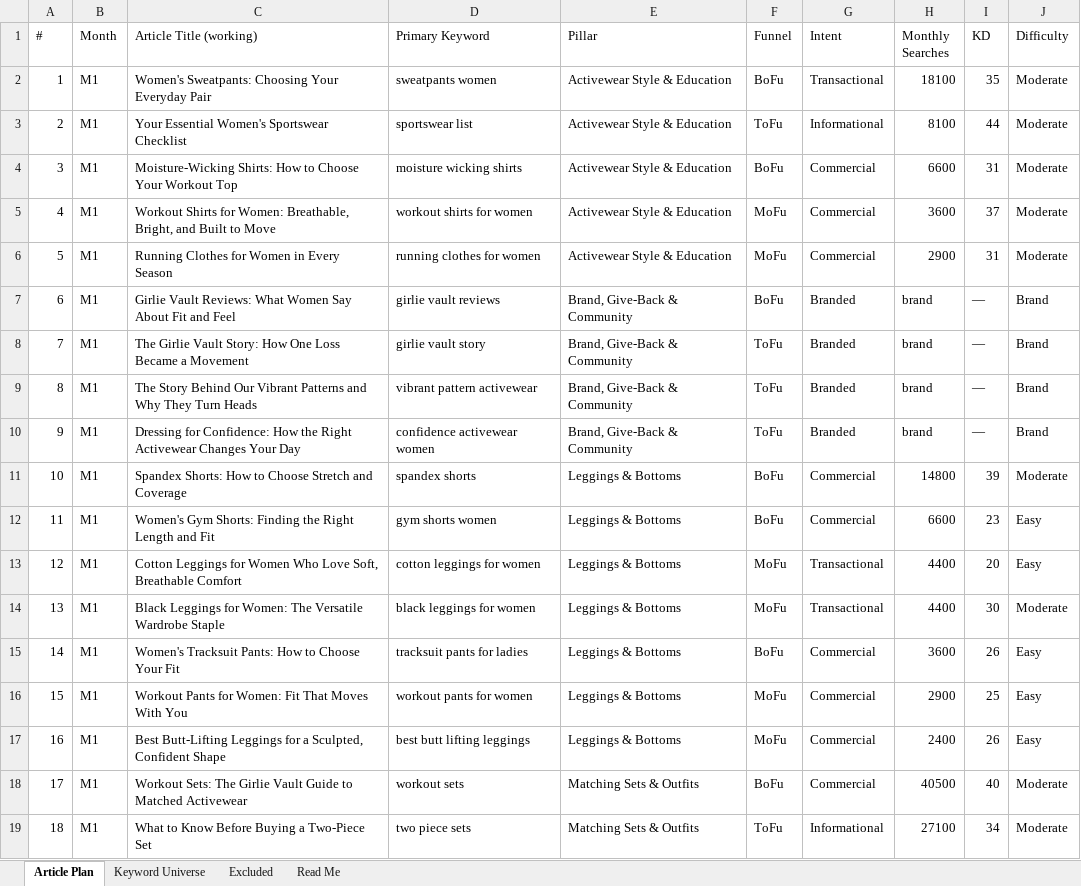
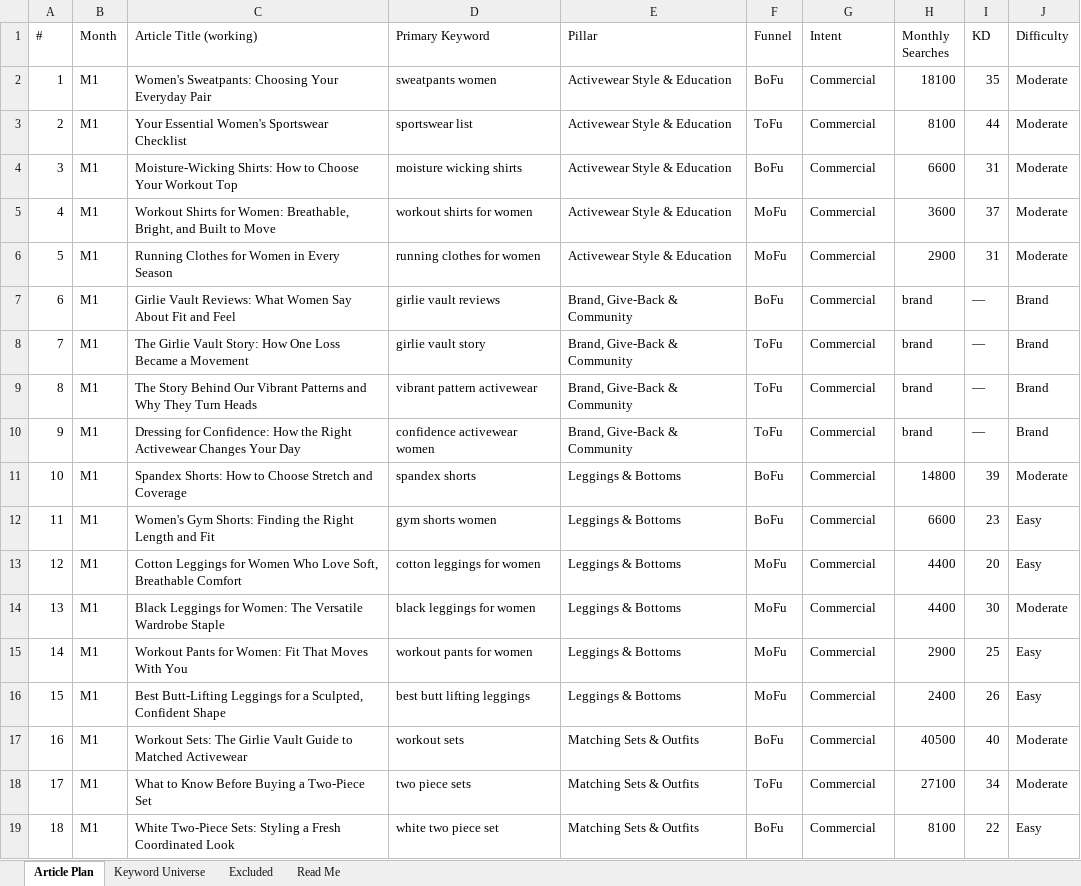
Before and after one commit to jonestj-boop/decks, an Excel workbook: decks/girlievault/keyword-research.xlsx, sheet Article Plan, drawn as a sheet; only a part is shown; values as stored, in another font and other column widths than the file's, no cell formats; the diff covers the shown part only; the diff names each change by its address in the sheet, - before the commit and + after, or states it on an @@ line.

```diff
--- a/decks/girlievault/keyword-research.xlsx (sheet Article Plan)
+++ b/decks/girlievault/keyword-research.xlsx (sheet Article Plan)
-G2 (Intent): Transactional
+G2 (Intent): Commercial
-G3 (Intent): Informational
+G3 (Intent): Commercial
-G7:G10 (Intent): Branded
+G7:G10 (Intent): Commercial
-G13:G14 (Intent): Transactional
+G13:G14 (Intent): Commercial
-C15 (Article Title (working)): Women's Tracksuit Pants: How to Choose Your Fit
+C15 (Article Title (working)): Workout Pants for Women: Fit That Moves With You
-D15 (Primary Keyword): tracksuit pants for ladies
+D15 (Primary Keyword): workout pants for women
-F15 (Funnel): BoFu
+F15 (Funnel): MoFu
-H15 (Monthly Searches): 3600
+H15 (Monthly Searches): 2900
-I15 (KD): 26
+I15 (KD): 25
-C16 (Article Title (working)): Workout Pants for Women: Fit That Moves With You
+C16 (Article Title (working)): Best Butt-Lifting Leggings for a Sculpted, Confident Shape
-D16 (Primary Keyword): workout pants for women
+D16 (Primary Keyword): best butt lifting leggings
-H16 (Monthly Searches): 2900
+H16 (Monthly Searches): 2400
-I16 (KD): 25
+I16 (KD): 26
-C17 (Article Title (working)): Best Butt-Lifting Leggings for a Sculpted, Confident Shape
+C17 (Article Title (working)): Workout Sets: The Girlie Vault Guide to Matched Activewear
-D17 (Primary Keyword): best butt lifting leggings
+D17 (Primary Keyword): workout sets
-E17 (Pillar): Leggings & Bottoms
+E17 (Pillar): Matching Sets & Outfits
-F17 (Funnel): MoFu
+F17 (Funnel): BoFu
-H17 (Monthly Searches): 2400
+H17 (Monthly Searches): 40500
-I17 (KD): 26
+I17 (KD): 40
-J17 (Difficulty): Easy
+J17 (Difficulty): Moderate
-C18 (Article Title (working)): Workout Sets: The Girlie Vault Guide to Matched Activewear
+C18 (Article Title (working)): What to Know Before Buying a Two-Piece Set
-D18 (Primary Keyword): workout sets
+D18 (Primary Keyword): two piece sets
-F18 (Funnel): BoFu
+F18 (Funnel): ToFu
-H18 (Monthly Searches): 40500
+H18 (Monthly Searches): 27100
-I18 (KD): 40
+I18 (KD): 34
-C19 (Article Title (working)): What to Know Before Buying a Two-Piece Set
+C19 (Article Title (working)): White Two-Piece Sets: Styling a Fresh Coordinated Look
-D19 (Primary Keyword): two piece sets
+D19 (Primary Keyword): white two piece set
-F19 (Funnel): ToFu
+F19 (Funnel): BoFu
-G19 (Intent): Informational
+G19 (Intent): Commercial
-H19 (Monthly Searches): 27100
+H19 (Monthly Searches): 8100
-I19 (KD): 34
+I19 (KD): 22
-J19 (Difficulty): Moderate
+J19 (Difficulty): Easy
```
Also changed, not shown: 227 edited cells elsewhere in this sheet, sheet Keyword Universe, sheet Read Me, cell formats.
